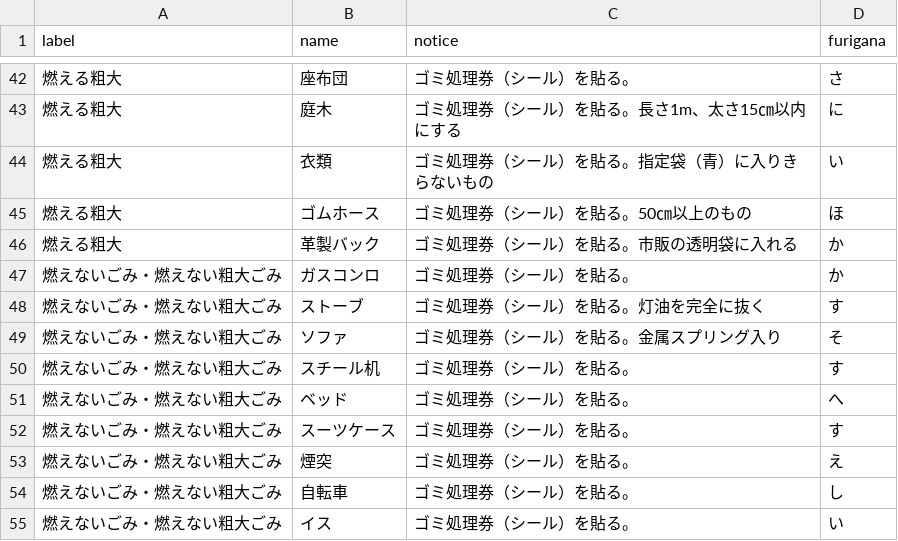
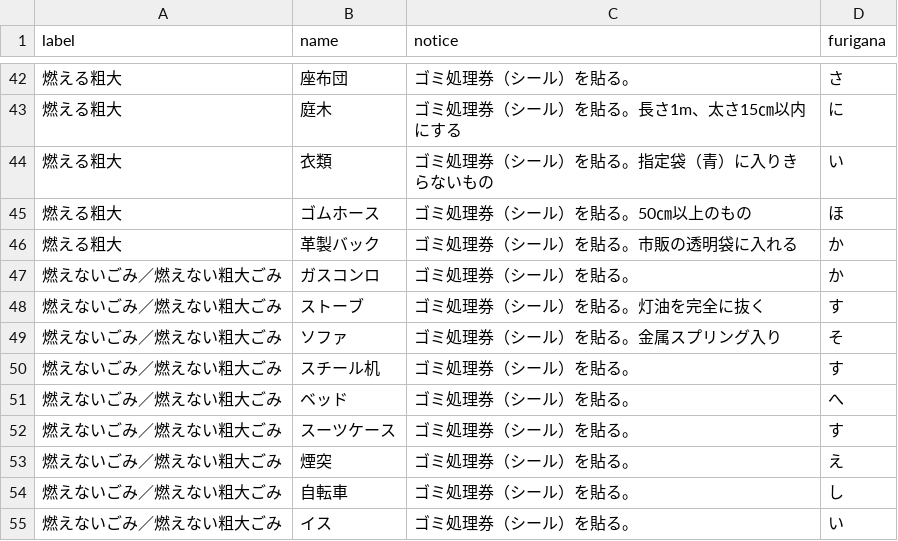
Before and after one commit to matsumaetown/5374, a CSV file: data/target.csv, drawn as a sheet; only a part is shown, gaps mark what is left out; the diff covers the shown part only.

```diff
--- a/data/target.csv
+++ b/data/target.csv
@@ -46,10 +46,10 @@ label,name,notice,furigana
 燃える粗大,革製バック,ゴミ処理券（シール）を貼る。市販の透明袋に入れる,か
-燃えないごみ・燃えない粗大ごみ,ガスコンロ,ゴミ処理券（シール）を貼る。,か
-燃えないごみ・燃えない粗大ごみ,ストーブ,ゴミ処理券（シール）を貼る。灯油を完全に抜く,す
-燃えないごみ・燃えない粗大ごみ,ソファ,ゴミ処理券（シール）を貼る。金属スプリング入り,そ
-燃えないごみ・燃えない粗大ごみ,スチール机,ゴミ処理券（シール）を貼る。,す
-燃えないごみ・燃えない粗大ごみ,ベッド,ゴミ処理券（シール）を貼る。,へ
-燃えないごみ・燃えない粗大ごみ,スーツケース,ゴミ処理券（シール）を貼る。,す
-燃えないごみ・燃えない粗大ごみ,煙突,ゴミ処理券（シール）を貼る。,え
-燃えないごみ・燃えない粗大ごみ,自転車,ゴミ処理券（シール）を貼る。,し
-燃えないごみ・燃えない粗大ごみ,イス,ゴミ処理券（シール）を貼る。,い
+燃えないごみ／燃えない粗大ごみ,ガスコンロ,ゴミ処理券（シール）を貼る。,か
+燃えないごみ／燃えない粗大ごみ,ストーブ,ゴミ処理券（シール）を貼る。灯油を完全に抜く,す
+燃えないごみ／燃えない粗大ごみ,ソファ,ゴミ処理券（シール）を貼る。金属スプリング入り,そ
+燃えないごみ／燃えない粗大ごみ,スチール机,ゴミ処理券（シール）を貼る。,す
+燃えないごみ／燃えない粗大ごみ,ベッド,ゴミ処理券（シール）を貼る。,へ
+燃えないごみ／燃えない粗大ごみ,スーツケース,ゴミ処理券（シール）を貼る。,す
+燃えないごみ／燃えない粗大ごみ,煙突,ゴミ処理券（シール）を貼る。,え
+燃えないごみ／燃えない粗大ごみ,自転車,ゴミ処理券（シール）を貼る。,し
+燃えないごみ／燃えない粗大ごみ,イス,ゴミ処理券（シール）を貼る。,い
```
Also changed, not shown: 27 edited cells elsewhere in this file.
